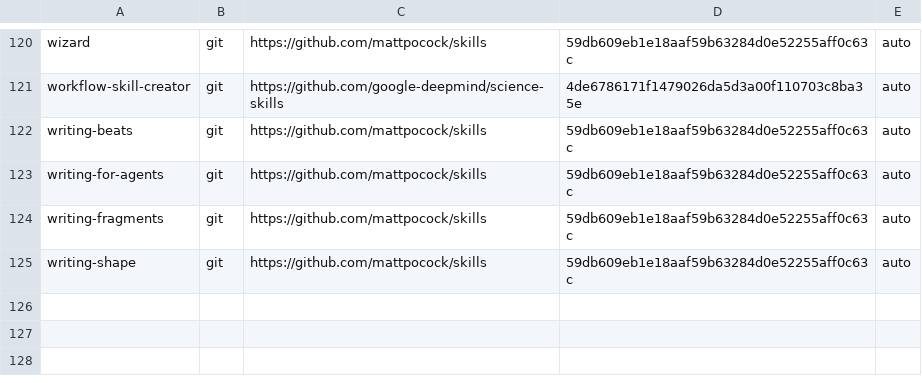
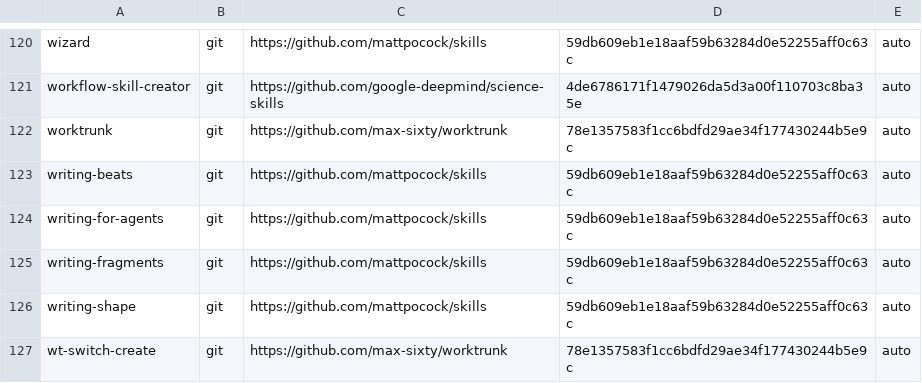
Before and after one commit to JoJoTsui/dotfiles, a TSV file: deployment/skills.lock.tsv, drawn as a sheet; only a part is shown, gaps mark what is left out.

Commit message:
[agents]: add worktrunk as the shared agent worktree tool
Worktrunk gives the managed clients one worktree model: a worktree per
task, `wt list` to show which worktree an agent is using, and a `wt
switch` that moves the shell into the worktree it selects. The tool
existed on one macOS host only; nothing in this source owned it, so the
agents had no shared way to isolate parallel work.

The command now belongs to the common tool catalog as the conda-forge
worktrunk package, exposed as `wt` on Unix hosts. Native Windows keeps
that name for Windows Terminal, so it deploys neither the command nor the
shell integration, and the Bash and Zsh startup files name the managed
binary directly instead of looking it up on PATH.

The upstream `worktrunk` and `wt-switch-create` skills are catalog rows
pinned to a reviewed revision, so every client learns the workflow from
the shared skill library and no upstream byte is vendored here. The
Nushell startup artifact is generated from the managed binary at deploy
time and copied to the macOS discovery location beside the other
generated hooks.

The per-client activity plugins stay client state: the agent step asks
the CLI to install them for the selected clients, and the deployment
never reproduces their content. The Claude Code statusline stays a
separate, user-run choice because it changes what the user sees.

Verification: the simulated applies for both legacy profiles place the
skills and the shell integration; the Nushell startup check reports ok;
the shell preparation generates the integration artifact; and the new
tests cover the catalog rows, the skill pins, the shell integration and
the plugin step.

```diff
--- a/deployment/skills.lock.tsv
+++ b/deployment/skills.lock.tsv
@@ -121,2 +121,3 @@ wizard|git|https://github.com/mattpocock/skills|59db609eb1e18aaf59b63284d0e52255
 workflow-skill-creator|git|https://github.com/google-deepmind/science-skills|4de6786171f1479026da5d3a00f110703c8ba35e|auto
+worktrunk|git|https://github.com/max-sixty/worktrunk|78e1357583f1cc6bdfd29ae34f177430244b5e9c|auto
 writing-beats|git|https://github.com/mattpocock/skills|59db609eb1e18aaf59b63284d0e52255aff0c63c|auto
@@ -125 +126,2 @@ writing-fragments|git|https://github.com/mattpocock/skills|59db609eb1e18aaf59b63
 writing-shape|git|https://github.com/mattpocock/skills|59db609eb1e18aaf59b63284d0e52255aff0c63c|auto
+wt-switch-create|git|https://github.com/max-sixty/worktrunk|78e1357583f1cc6bdfd29ae34f177430244b5e9c|auto
```
Also changed, not shown: deployment/common-tools.tsv, deployment/macos-targets.tsv, 9 other files.
